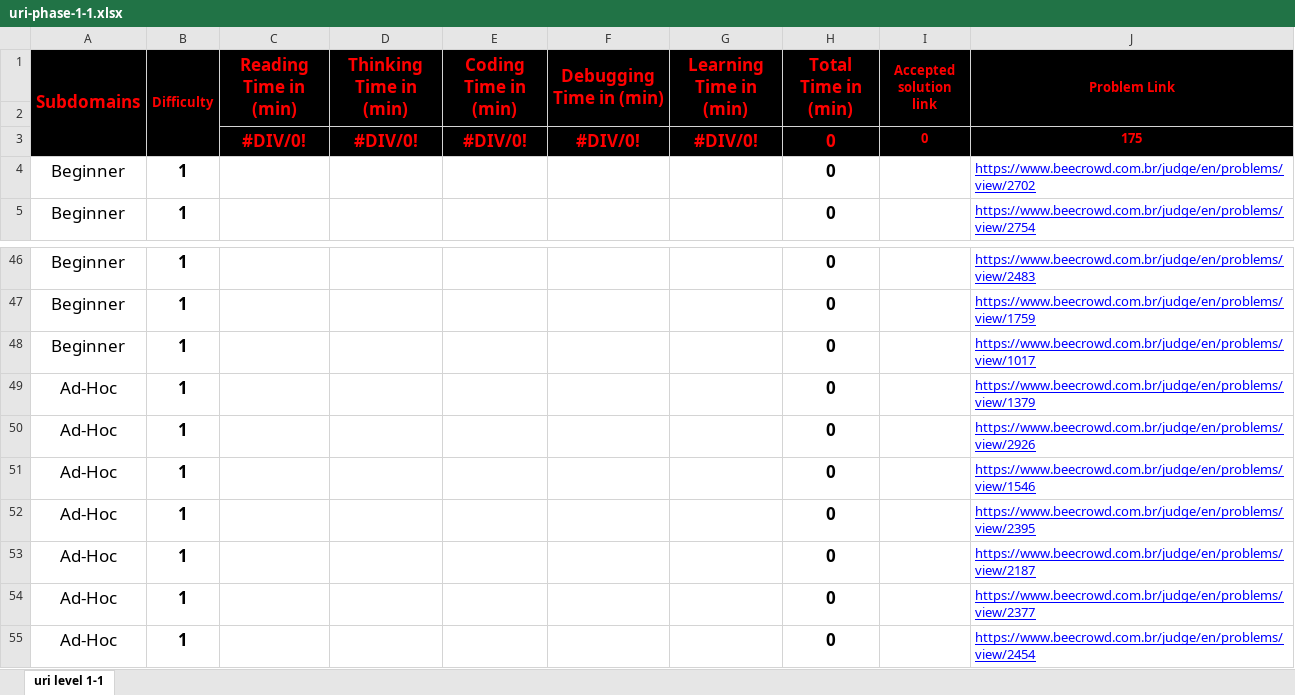
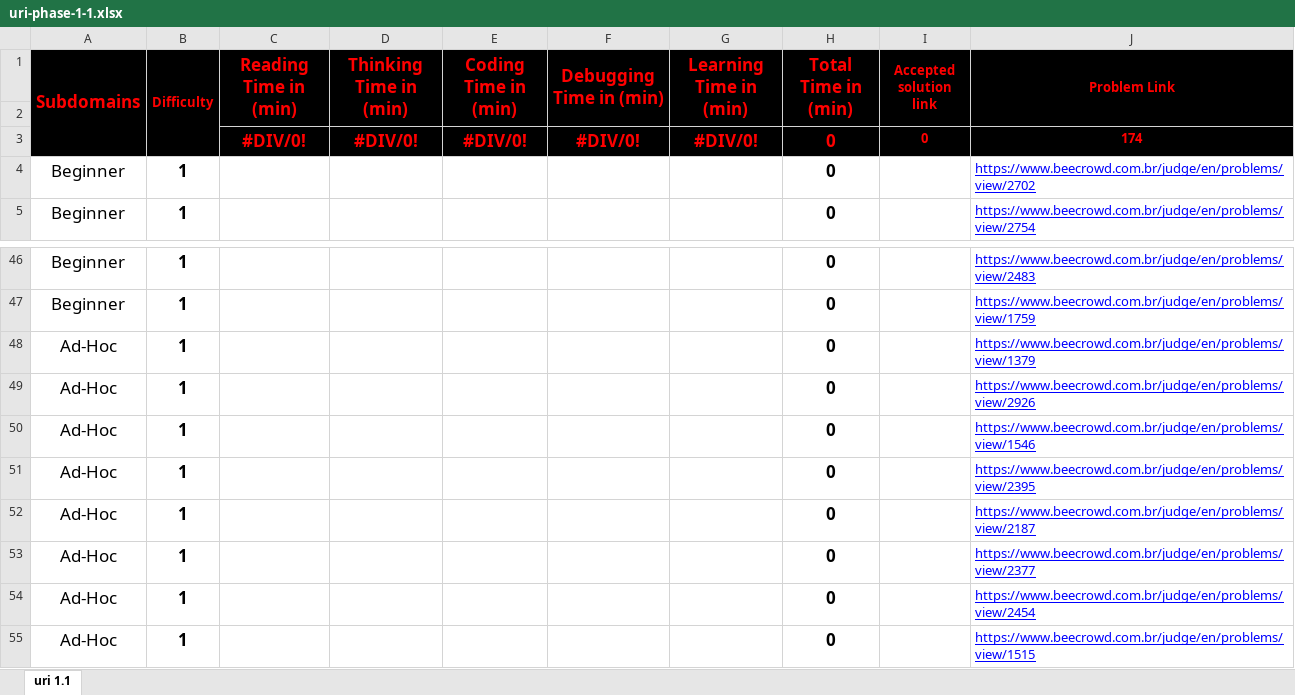
Before and after one commit to cs-MohamedAyman/Problem-Solving-Training, an Excel workbook: level-1/uri/phase-1-1/uri-phase-1-1.xlsx, sheet uri 1.1, drawn as a sheet; only a part is shown, gaps mark what is left out; the shorter side is filled out with more unchanged rows; values as stored, in another font and other column widths than the file's, no borders; conditional formats not drawn; the diff names each change by its address in the sheet, - before the commit and + after, or states it on an @@ line.

```diff
--- a/level-1/uri/phase-1-1/uri-phase-1-1.xlsx (sheet uri 1.1)
+++ b/level-1/uri/phase-1-1/uri-phase-1-1.xlsx (sheet uri 1.1)
-sheet tab: uri level 1-1
+sheet tab: uri 1.1
-J3 (Problem Link): 175
+J3 (Problem Link): 174
-row 48: Beginner | 1 |  |  |  |  |  | 0 |  | https://www.beecrowd.com.br/judge/en/problems/view/1017
```
Also changed, not shown: formulas that keep their value, level-1/uri/phase-1-2/uri-phase-1-2.xlsx, level-1/uri/phase-1-3/uri-phase-1-3.xlsx, 9 other files.
